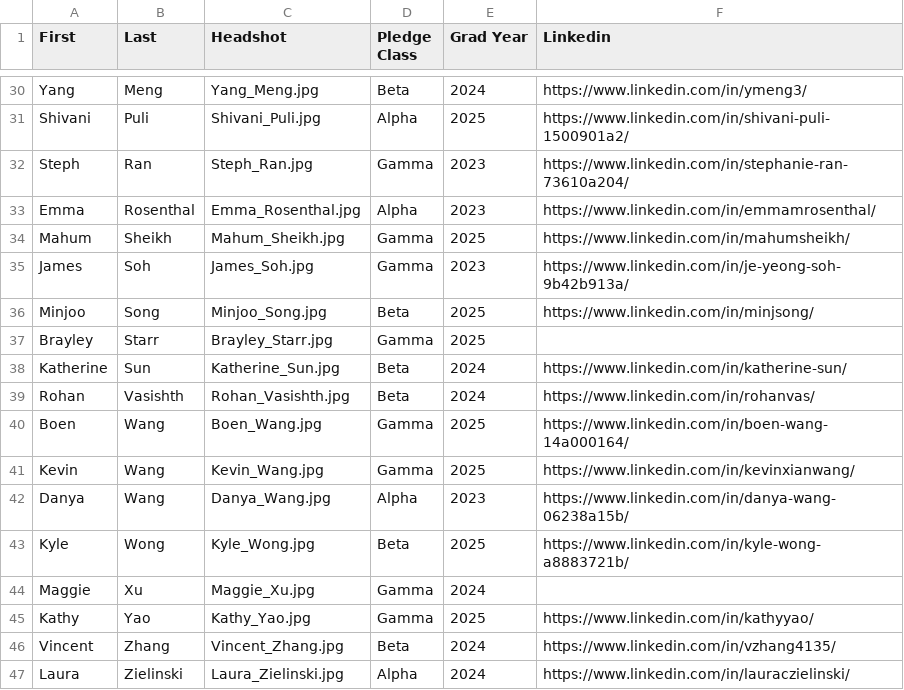
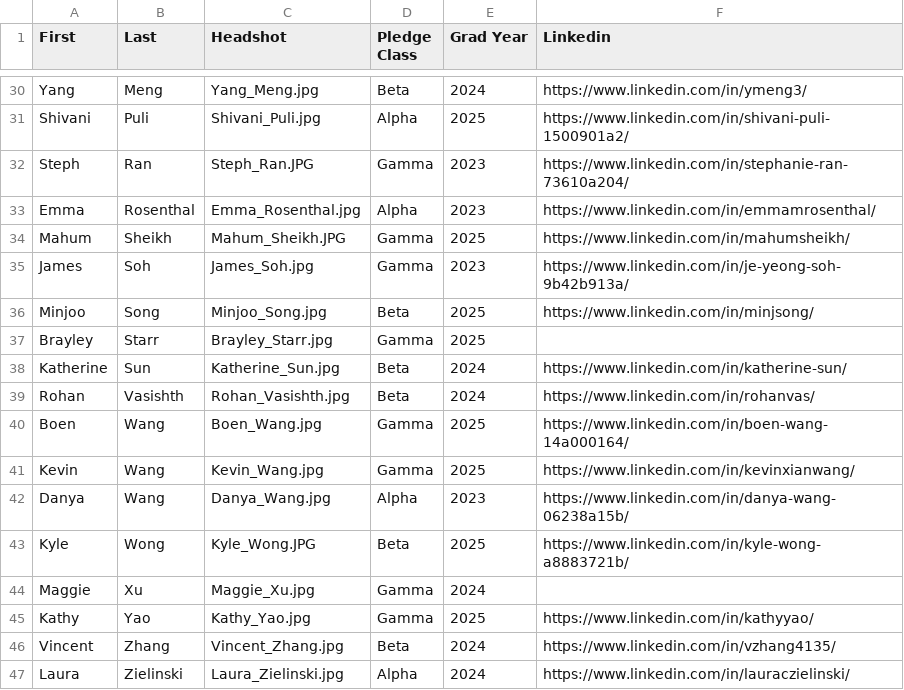
Before and after one commit to KTP-UChicago/website-old, a CSV file: assets/memberList.csv, drawn as a sheet; only a part is shown, gaps mark what is left out.

Commit message:
figured it out

```diff
--- a/assets/memberList.csv
+++ b/assets/memberList.csv
@@ -31,5 +31,5 @@ Yang,Meng,Yang_Meng.jpg,Beta,2024,https://www.linkedin.com/in/ymeng3/
 Shivani,Puli,Shivani_Puli.jpg,Alpha,2025,https://www.linkedin.com/in/shivani-puli-1500901a2/
-Steph,Ran,Steph_Ran.jpg,Gamma,2023,https://www.linkedin.com/in/stephanie-ran-73610a204/
+Steph,Ran,Steph_Ran.JPG,Gamma,2023,https://www.linkedin.com/in/stephanie-ran-73610a204/
 Emma,Rosenthal,Emma_Rosenthal.jpg,Alpha,2023,https://www.linkedin.com/in/emmamrosenthal/
-Mahum,Sheikh,Mahum_Sheikh.jpg,Gamma,2025,https://www.linkedin.com/in/mahumsheikh/
+Mahum,Sheikh,Mahum_Sheikh.JPG,Gamma,2025,https://www.linkedin.com/in/mahumsheikh/
 James,Soh,James_Soh.jpg,Gamma,2023,https://www.linkedin.com/in/je-yeong-soh-9b42b913a/
@@ -42,3 +42,3 @@ Kevin,Wang,Kevin_Wang.jpg,Gamma,2025,https://www.linkedin.com/in/kevinxianwang/
 Danya,Wang,Danya_Wang.jpg,Alpha,2023,https://www.linkedin.com/in/danya-wang-06238a15b/
-Kyle,Wong,Kyle_Wong.jpg,Beta,2025,https://www.linkedin.com/in/kyle-wong-a8883721b/
+Kyle,Wong,Kyle_Wong.JPG,Beta,2025,https://www.linkedin.com/in/kyle-wong-a8883721b/
 Maggie,Xu,Maggie_Xu.jpg,Gamma,2024,
```
